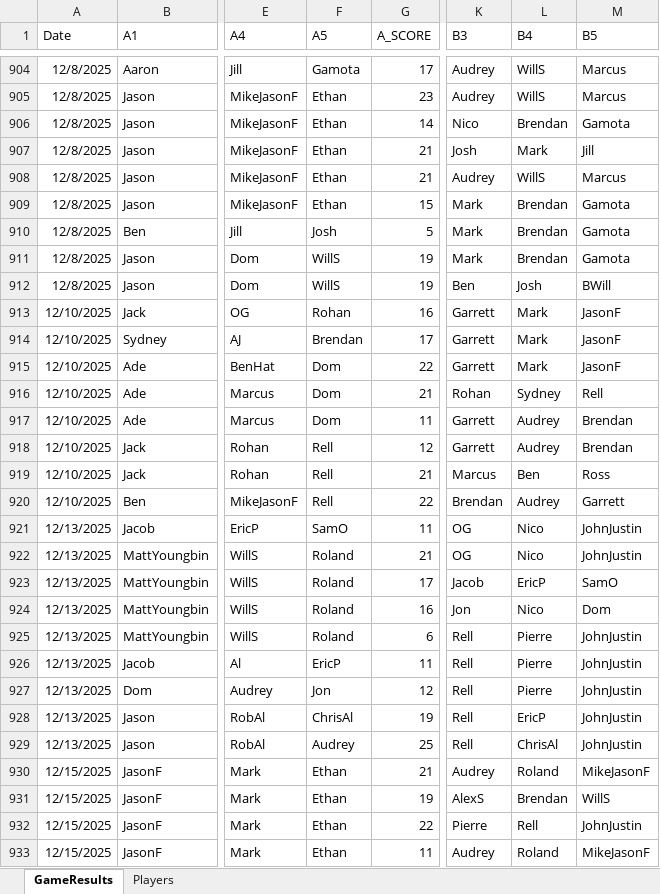
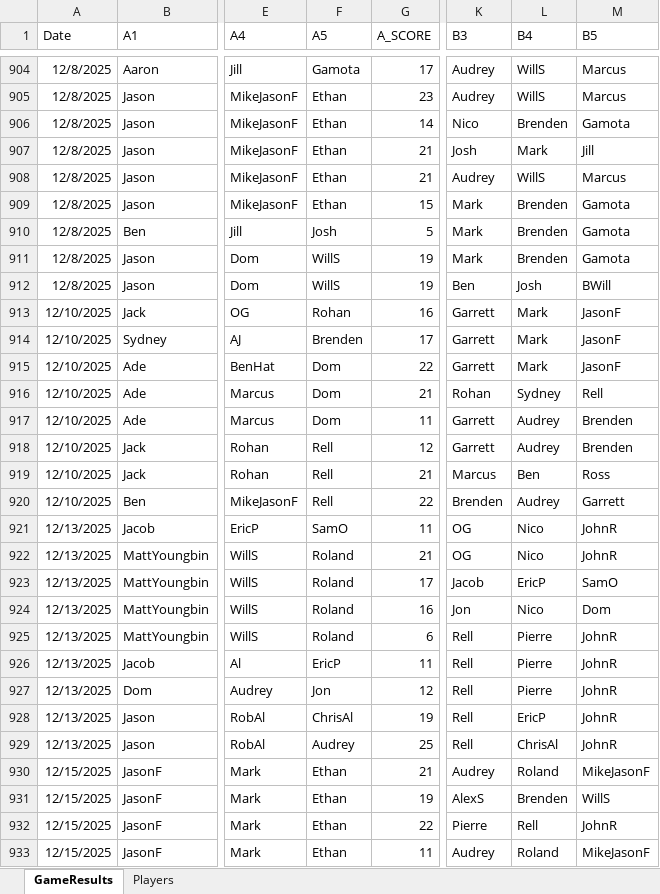
Before and after one commit to jmgjasongardner/naismith-nerds, an Excel workbook: collective_bball/GameResults.xlsm, sheet GameResults, drawn as a sheet; only a part is shown, gaps mark what is left out; values as stored, in another font and other column widths than the file's, no borders; the diff covers the shown part only; the diff names each change by its address in the sheet, - before the commit and + after, or states it on an @@ line.

Commit message:
Jan 7 results

```diff
--- a/collective_bball/GameResults.xlsm (sheet GameResults)
+++ b/collective_bball/GameResults.xlsm (sheet GameResults)
-L906 (B4): Brendan
+L906 (B4): Brenden
-L909:L911 (B4): Brendan
+L909:L911 (B4): Brenden
-F914 (A5): Brendan
+F914 (A5): Brenden
-M917:M918 (B5): Brendan
+M917:M918 (B5): Brenden
-K920 (B3): Brendan
+K920 (B3): Brenden
-M921:M922 (B5): JohnJustin
+M921:M922 (B5): JohnR
-M925:M929 (B5): JohnJustin
+M925:M929 (B5): JohnR
-L931 (B4): Brendan
+L931 (B4): Brenden
-M932 (B5): JohnJustin
+M932 (B5): JohnR
```
Also changed, not shown: 9 added rows and 63 edited cells elsewhere in this sheet, sheet Players, 4 other files.
